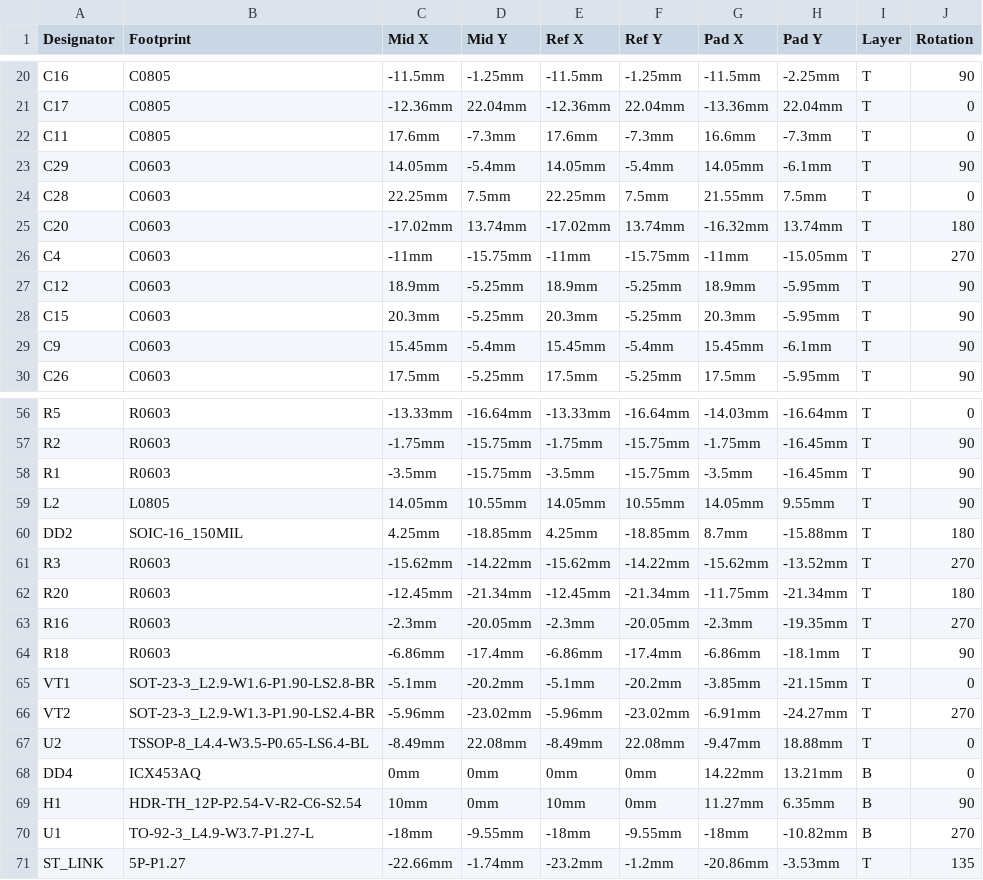
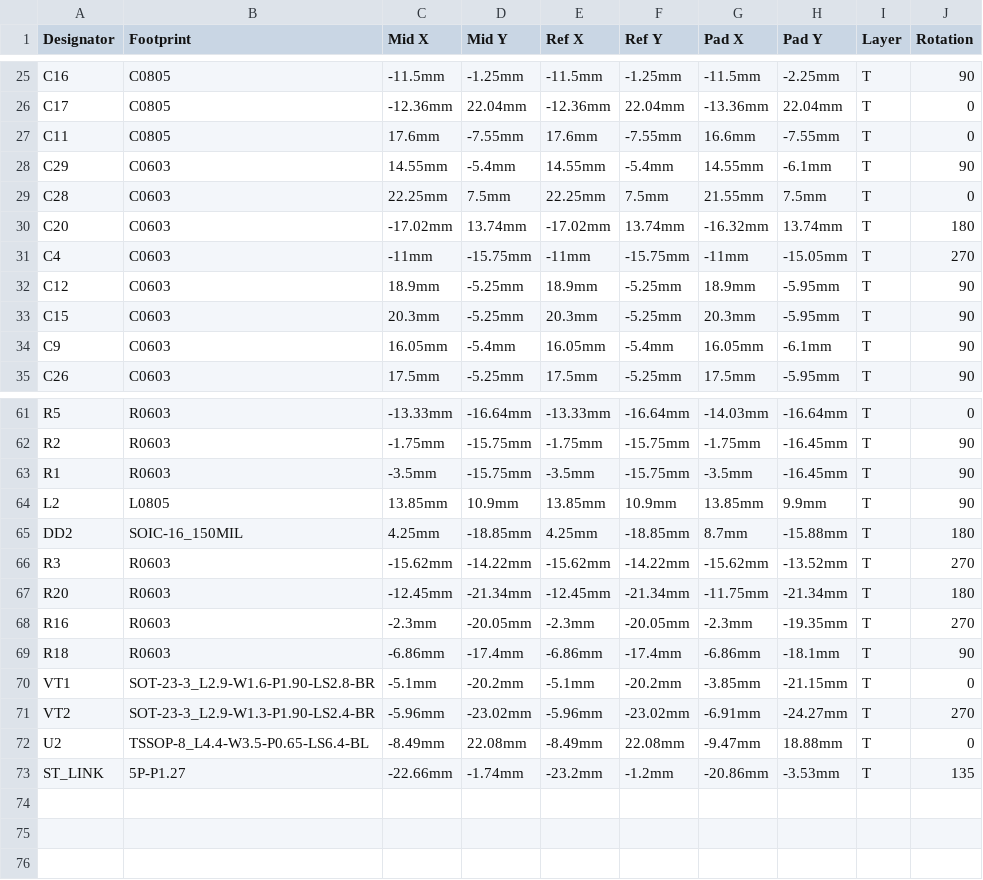
Before and after one commit to lordzurp/Cam87, a CSV file: logic_board/Cam87 1.0 - Logic board - 5_Pick n Place.csv, drawn as a sheet; only a part is shown, gaps mark what is left out; addresses are those after the commit; the diff covers the shown part only; the diff names each change by its address in the sheet, - before the commit and + after, or states it on an @@ line.

```diff
--- a/logic_board/Cam87 1.0 - Logic board - 5_Pick n Place.csv
+++ b/logic_board/Cam87 1.0 - Logic board - 5_Pick n Place.csv
-D27 (Mid Y): -7.3mm
+D27 (Mid Y): -7.55mm
-F27 (Ref Y): -7.3mm
+F27 (Ref Y): -7.55mm
-H27 (Pad Y): -7.3mm
+H27 (Pad Y): -7.55mm
-C28 (Mid X): 14.05mm
+C28 (Mid X): 14.55mm
-E28 (Ref X): 14.05mm
+E28 (Ref X): 14.55mm
-G28 (Pad X): 14.05mm
+G28 (Pad X): 14.55mm
-C34 (Mid X): 15.45mm
+C34 (Mid X): 16.05mm
-E34 (Ref X): 15.45mm
+E34 (Ref X): 16.05mm
-G34 (Pad X): 15.45mm
+G34 (Pad X): 16.05mm
-C64 (Mid X): 14.05mm
+C64 (Mid X): 13.85mm
-D64 (Mid Y): 10.55mm
+D64 (Mid Y): 10.9mm
-E64 (Ref X): 14.05mm
+E64 (Ref X): 13.85mm
-F64 (Ref Y): 10.55mm
+F64 (Ref Y): 10.9mm
-G64 (Pad X): 14.05mm
+G64 (Pad X): 13.85mm
-H64 (Pad Y): 9.55mm
+H64 (Pad Y): 9.9mm
@@ row 68 moved to row 4: DD4 @@
@@ row 69 moved to row 5: H1 @@
@@ row 70 moved to row 6: U1 @@
```
Also changed, not shown: 3 added rows, 1 removed row and 28 edited cells elsewhere in this file, logic_board/Cam87 1.0 - Logic board - 4_BOM.csv, power_board/Cam87 1.0 - Power board - 4_BOM.csv, 10 other files.
